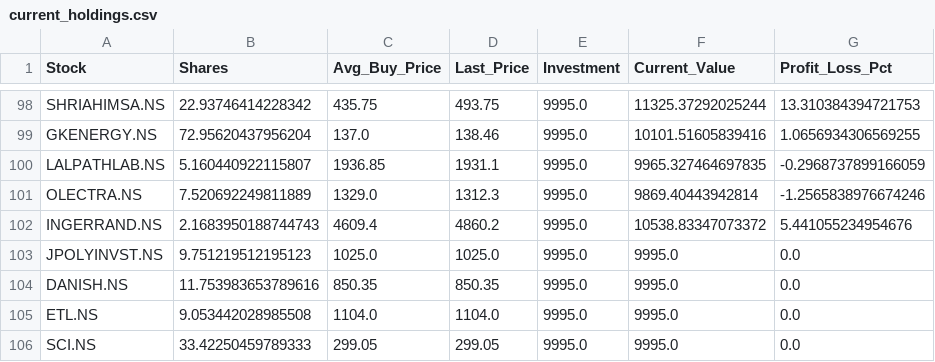
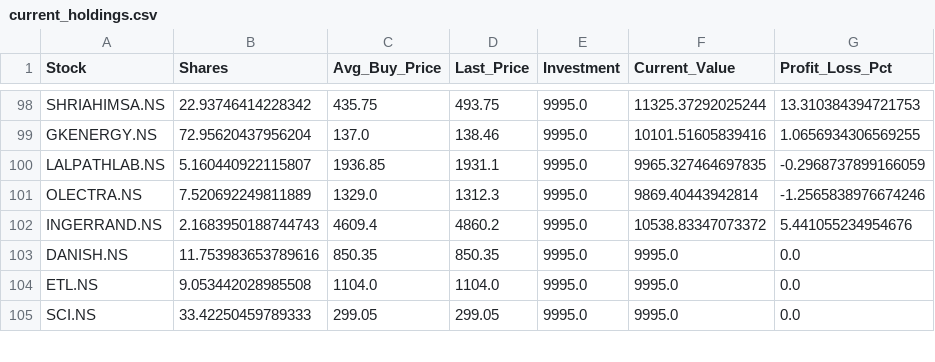
Before and after one commit to hitkarsh-singh/screener-tracker, a CSV file: data/current_holdings.csv, drawn as a sheet; only a part is shown, gaps mark what is left out.

```diff
--- a/data/current_holdings.csv
+++ b/data/current_holdings.csv
@@ -102,3 +102,2 @@ OLECTRA.NS,7.520692249811889,1329.0,1312.3,9995.0,9869.40443942814,-1.2565838976
 INGERRAND.NS,2.1683950188744743,4609.4,4860.2,9995.0,10538.83347073372,5.441055234954676
-JPOLYINVST.NS,9.751219512195123,1025.0,1025.0,9995.0,9995.0,0.0
 DANISH.NS,11.753983653789616,850.35,850.35,9995.0,9995.0,0.0
```
Also changed, not shown: data/daily_changes.csv, data/portfolio_value.csv, 3 other files.
